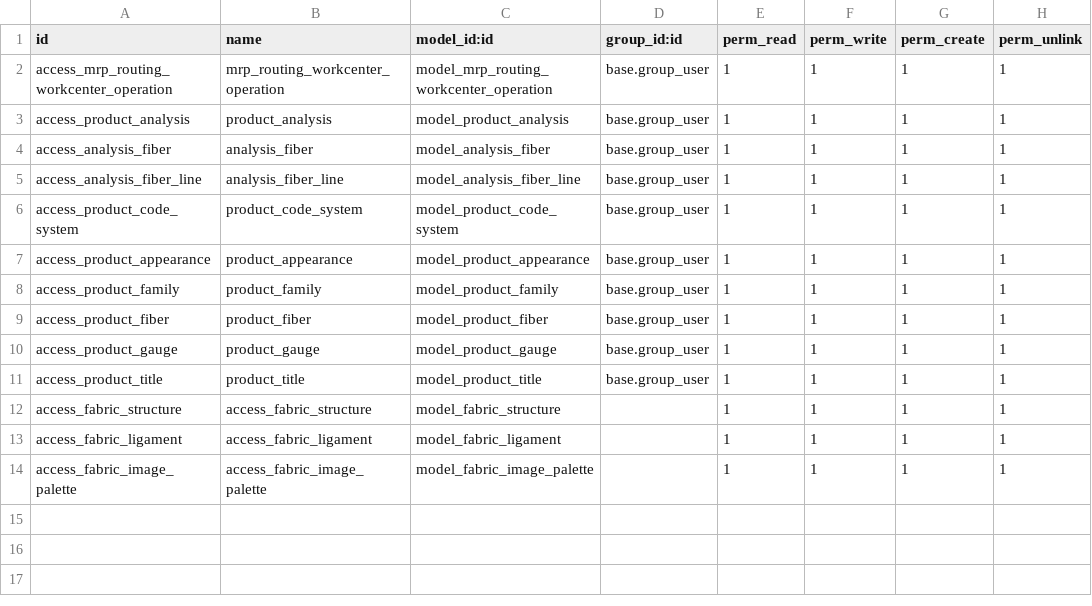
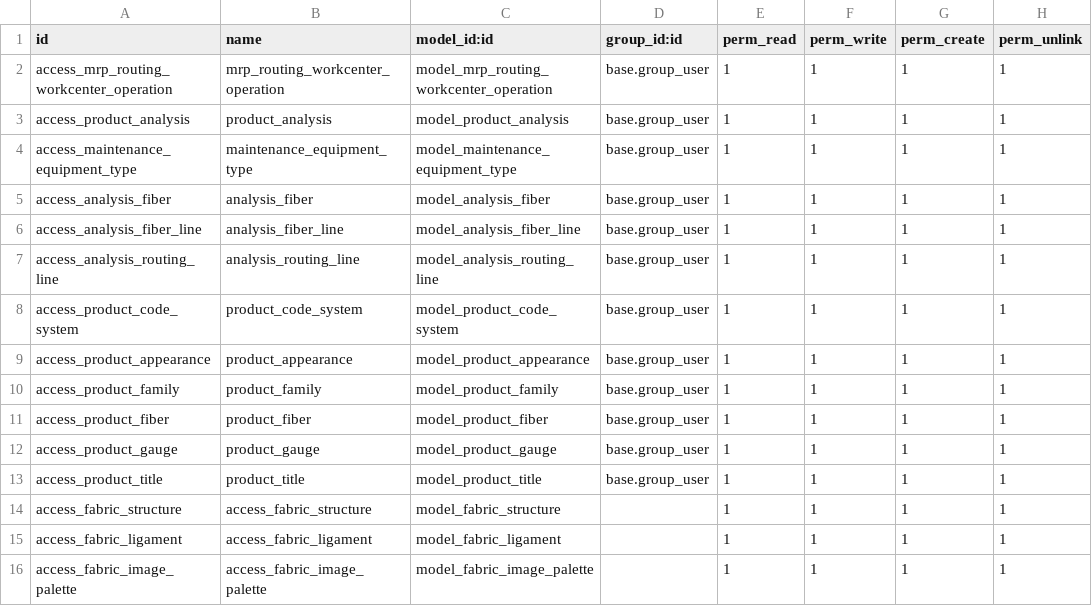
Before and after one commit to perucodex/idetex, a CSV file: idtx_product_development/security/ir.model.access.csv, drawn as a sheet; the diff names each change by its address in the sheet, - before the commit and + after, or states it on an @@ line.

```diff
--- a/idtx_product_development/security/ir.model.access.csv
+++ b/idtx_product_development/security/ir.model.access.csv
+row 4: access_maintenance_equipment_type | maintenance_equipment_type | model_maintenance_equipment_type | base.group_user | 1 | 1 | 1 | 1
+row 7: access_analysis_routing_line | analysis_routing_line | model_analysis_routing_line | base.group_user | 1 | 1 | 1 | 1
```
Also changed, not shown: idtx_laboratory/security/ir.model.access.csv, 19 other files.
